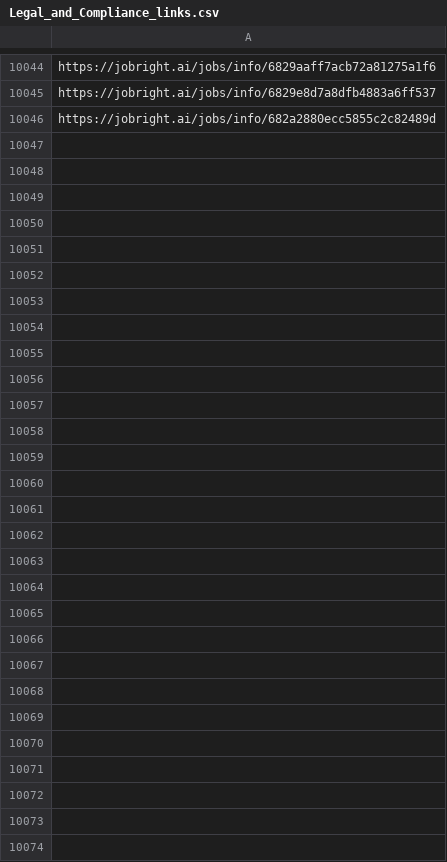
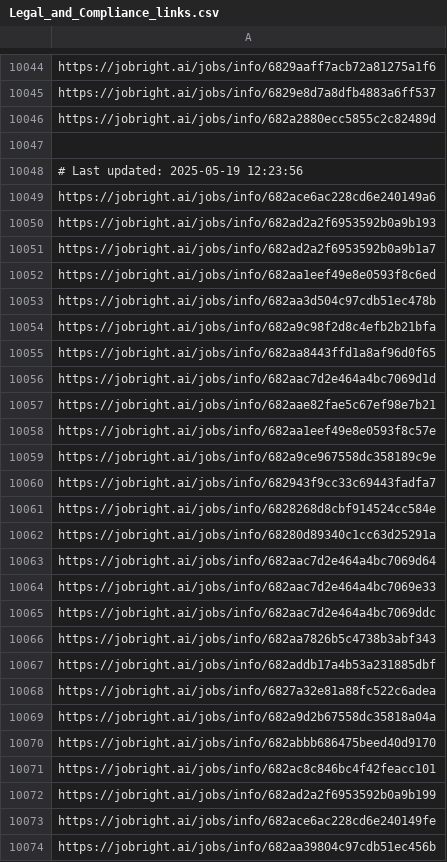
Before and after one commit to Pradeepsingh61/job_DE1, a CSV file: Legal_and_Compliance_links.csv, drawn as a sheet; only a part is shown, gaps mark what is left out.

```diff
--- a/Legal_and_Compliance_links.csv
+++ b/Legal_and_Compliance_links.csv
@@ -10046 +10046,29 @@ https://jobright.ai/jobs/info/6829e8d7a8dfb4883a6ff537
 https://jobright.ai/jobs/info/682a2880ecc5855c2c82489d
+
+# Last updated: 2025-05-19 12:23:56
+https://jobright.ai/jobs/info/682ace6ac228cd6e240149a6
+https://jobright.ai/jobs/info/682ad2a2f6953592b0a9b193
+https://jobright.ai/jobs/info/682ad2a2f6953592b0a9b1a7
+https://jobright.ai/jobs/info/682aa1eef49e8e0593f8c6ed
+https://jobright.ai/jobs/info/682aa3d504c97cdb51ec478b
+https://jobright.ai/jobs/info/682a9c98f2d8c4efb2b21bfa
+https://jobright.ai/jobs/info/682aa8443ffd1a8af96d0f65
+https://jobright.ai/jobs/info/682aac7d2e464a4bc7069d1d
+https://jobright.ai/jobs/info/682aae82fae5c67ef98e7b21
+https://jobright.ai/jobs/info/682aa1eef49e8e0593f8c57e
+https://jobright.ai/jobs/info/682a9ce967558dc358189c9e
+https://jobright.ai/jobs/info/682943f9cc33c69443fadfa7
+https://jobright.ai/jobs/info/6828268d8cbf914524cc584e
+https://jobright.ai/jobs/info/68280d89340c1cc63d25291a
+https://jobright.ai/jobs/info/682aac7d2e464a4bc7069d64
+https://jobright.ai/jobs/info/682aac7d2e464a4bc7069e33
+https://jobright.ai/jobs/info/682aac7d2e464a4bc7069ddc
+https://jobright.ai/jobs/info/682aa7826b5c4738b3abf343
+https://jobright.ai/jobs/info/682addb17a4b53a231885dbf
+https://jobright.ai/jobs/info/6827a32e81a88fc522c6adea
+https://jobright.ai/jobs/info/682a9d2b67558dc35818a04a
+https://jobright.ai/jobs/info/682abbb686475beed40d9170
+https://jobright.ai/jobs/info/682ac8c846bc4f42feacc101
+https://jobright.ai/jobs/info/682ad2a2f6953592b0a9b199
+https://jobright.ai/jobs/info/682ace6ac228cd6e240149fe
+https://jobright.ai/jobs/info/682aa39804c97cdb51ec456b
```
Also changed, not shown: Education_and_Training_links.csv, Legal_and_Compliance.csv, 29 other files.
